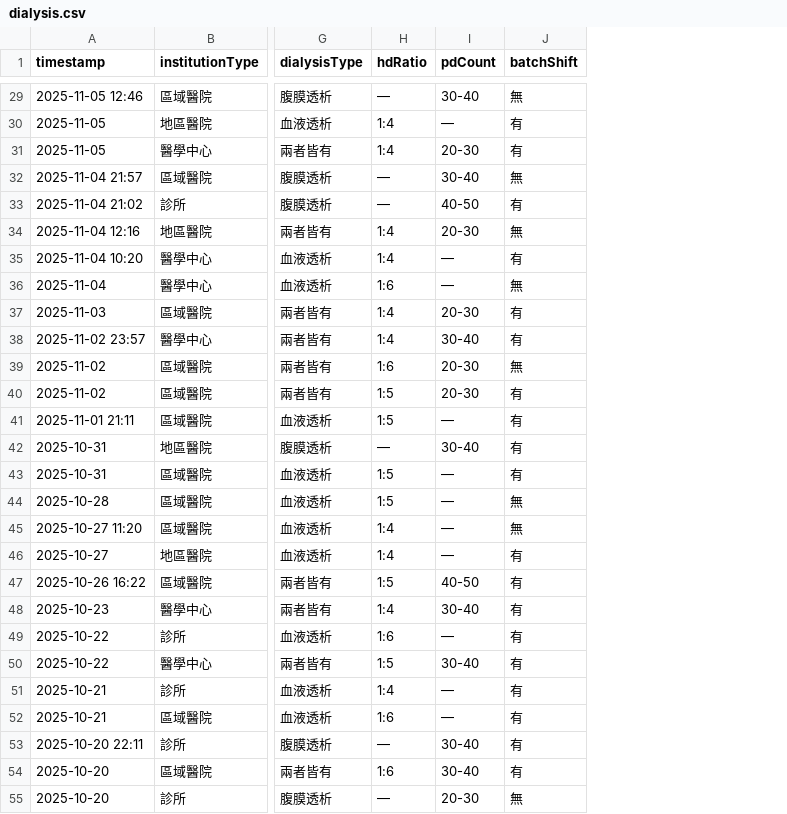
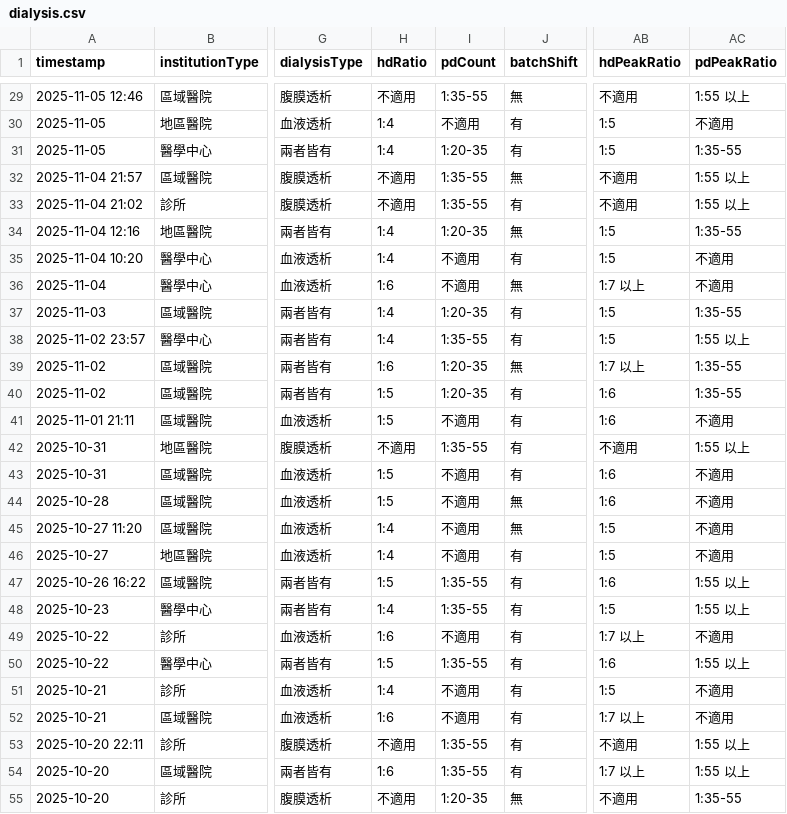
Before and after one commit to ycchou/transparent-nursing, a CSV file: data/mock/dialysis.csv, drawn as a sheet; only a part is shown, gaps mark what is left out; the diff covers the shown part only; the diff names each change by its address in the sheet, - before the commit and + after, or states it on an @@ line.

```diff
--- a/data/mock/dialysis.csv
+++ b/data/mock/dialysis.csv
+column AB (hdPeakRatio), rows 29-55: 不適用 | 1:5 | 1:5 | 不適用 | 不適用 | 1:5 | 1:5 | 1:7 以上 | 1:5 | 1:5 | 1:7 以上 | 1:6 | 1:6 | 不適用 | 1:6 | 1:6 | 1:5 | 1:5 | 1:6 | 1:5 | 1:7 以上 | 1:6 | 1:5 | 1:7 以上 | 不適用 | 1:7 以上 | 不適用
+column AC (pdPeakRatio), rows 29-55: 1:55 以上 | 不適用 | 1:35-55 | 1:55 以上 | 1:55 以上 | 1:35-55 | 不適用 | 不適用 | 1:35-55 | 1:55 以上 | 1:35-55 | 1:35-55 | 不適用 | 1:55 以上 | 不適用 | 不適用 | 不適用 | 不適用 | 1:55 以上 | 1:55 以上 | 不適用 | 1:55 以上 | 不適用 | 不適用 | 1:55 以上 | 1:55 以上 | 1:35-55
-H29 (hdRatio): —
+H29 (hdRatio): 不適用
-I29 (pdCount): 30-40
+I29 (pdCount): 1:35-55
-I30 (pdCount): —
+I30 (pdCount): 不適用
-I31 (pdCount): 20-30
+I31 (pdCount): 1:20-35
-H32:H33 (hdRatio): —
+H32:H33 (hdRatio): 不適用
-I32 (pdCount): 30-40
+I32 (pdCount): 1:35-55
-I33 (pdCount): 40-50
+I33 (pdCount): 1:35-55
-I34 (pdCount): 20-30
+I34 (pdCount): 1:20-35
-I35:I36 (pdCount): —
+I35:I36 (pdCount): 不適用
-I37 (pdCount): 20-30
+I37 (pdCount): 1:20-35
-I38 (pdCount): 30-40
+I38 (pdCount): 1:35-55
-I39:I40 (pdCount): 20-30
+I39:I40 (pdCount): 1:20-35
-I41 (pdCount): —
+I41 (pdCount): 不適用
-H42 (hdRatio): —
+H42 (hdRatio): 不適用
-I42 (pdCount): 30-40
+I42 (pdCount): 1:35-55
-I43:I46 (pdCount): —
+I43:I46 (pdCount): 不適用
-I47 (pdCount): 40-50
+I47 (pdCount): 1:35-55
-I48 (pdCount): 30-40
+I48 (pdCount): 1:35-55
-I49 (pdCount): —
+I49 (pdCount): 不適用
-I50 (pdCount): 30-40
+I50 (pdCount): 1:35-55
-I51:I52 (pdCount): —
+I51:I52 (pdCount): 不適用
-H53 (hdRatio): —
+H53 (hdRatio): 不適用
-I53:I54 (pdCount): 30-40
+I53:I54 (pdCount): 1:35-55
-H55 (hdRatio): —
+H55 (hdRatio): 不適用
-I55 (pdCount): 20-30
+I55 (pdCount): 1:20-35
```
Also changed, not shown: 85 edited cells elsewhere in this file, 38 other files.
